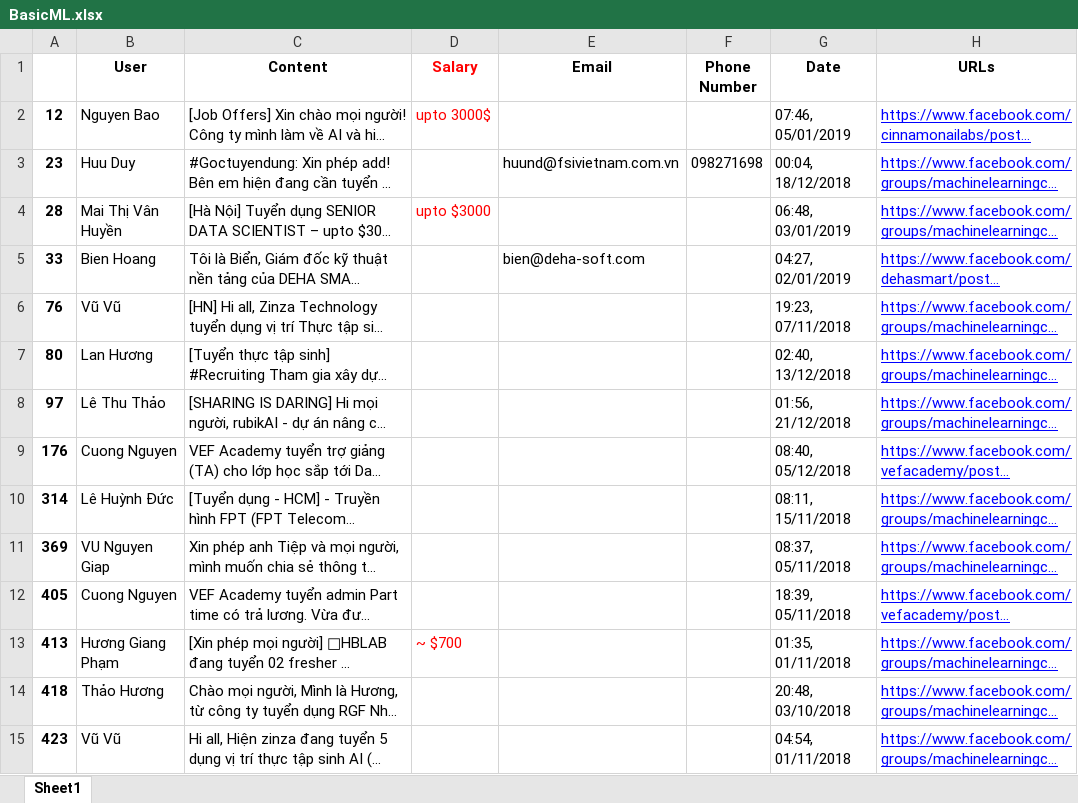
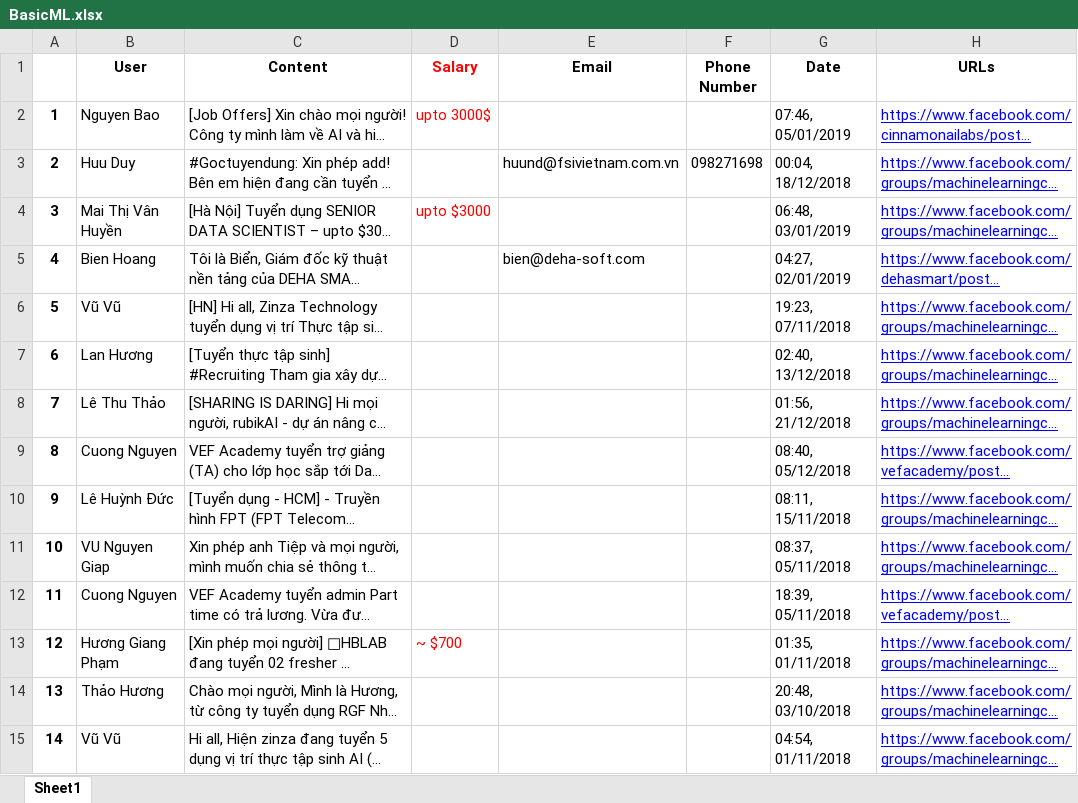
Before and after one commit to SciKLeen/Teamb_Scraping_data, an Excel workbook: Huan/FB-Cleaned/BasicML.xlsx, sheet Sheet1, drawn as a sheet; only a part is shown; long unchanged cells end in …; values as stored, in another font and other column widths than the file's, no borders; the diff covers the shown part only; the diff names each change by its address in the sheet, - before the commit and + after, or states it on an @@ line.

Commit message:
commit file BasicML.xlsx

```diff
--- a/Huan/FB-Cleaned/BasicML.xlsx (sheet Sheet1)
+++ b/Huan/FB-Cleaned/BasicML.xlsx (sheet Sheet1)
-A2: 12
+A2: 1
-A3: 23
+A3: 2
-A4: 28
+A4: 3
-A5: 33
+A5: 4
-A6: 76
+A6: 5
-A7: 80
+A7: 6
-A8: 97
+A8: 7
-A9: 176
+A9: 8
-A10: 314
+A10: 9
-A11: 369
+A11: 10
-A12: 405
+A12: 11
-A13: 413
+A13: 12
-A14: 418
+A14: 13
-A15: 423
+A15: 14
```
Also changed, not shown: 22 edited cells elsewhere in this sheet.
